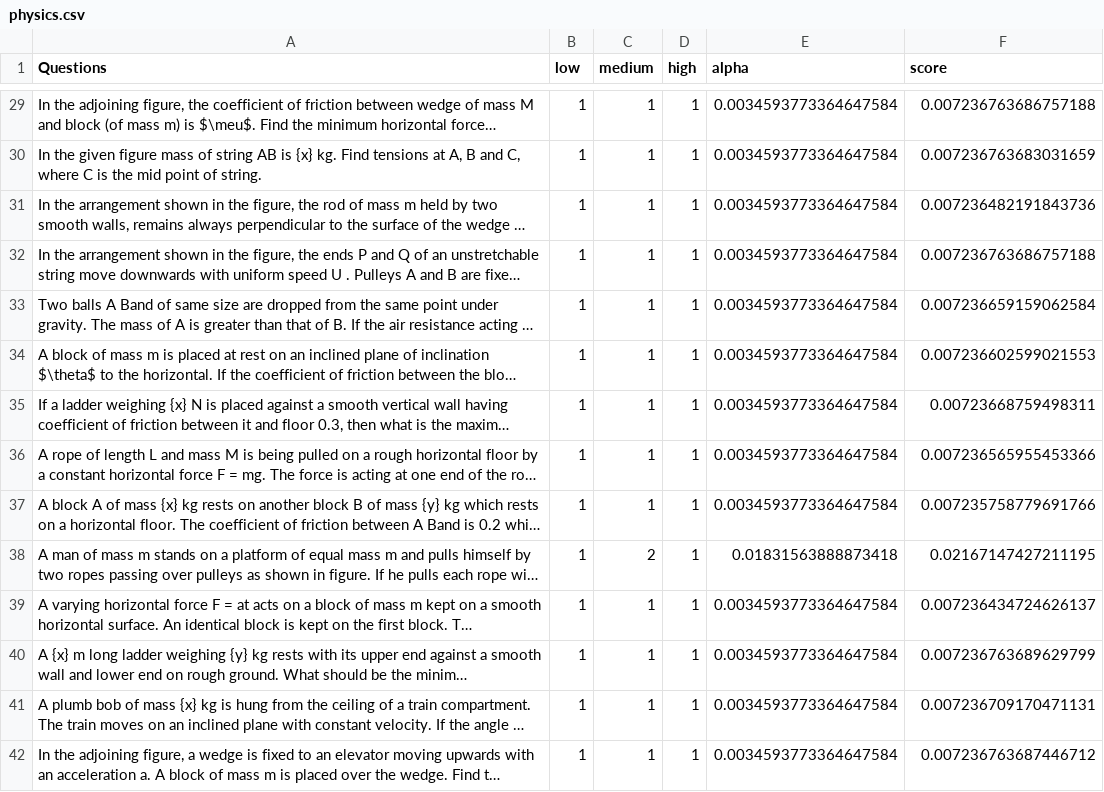
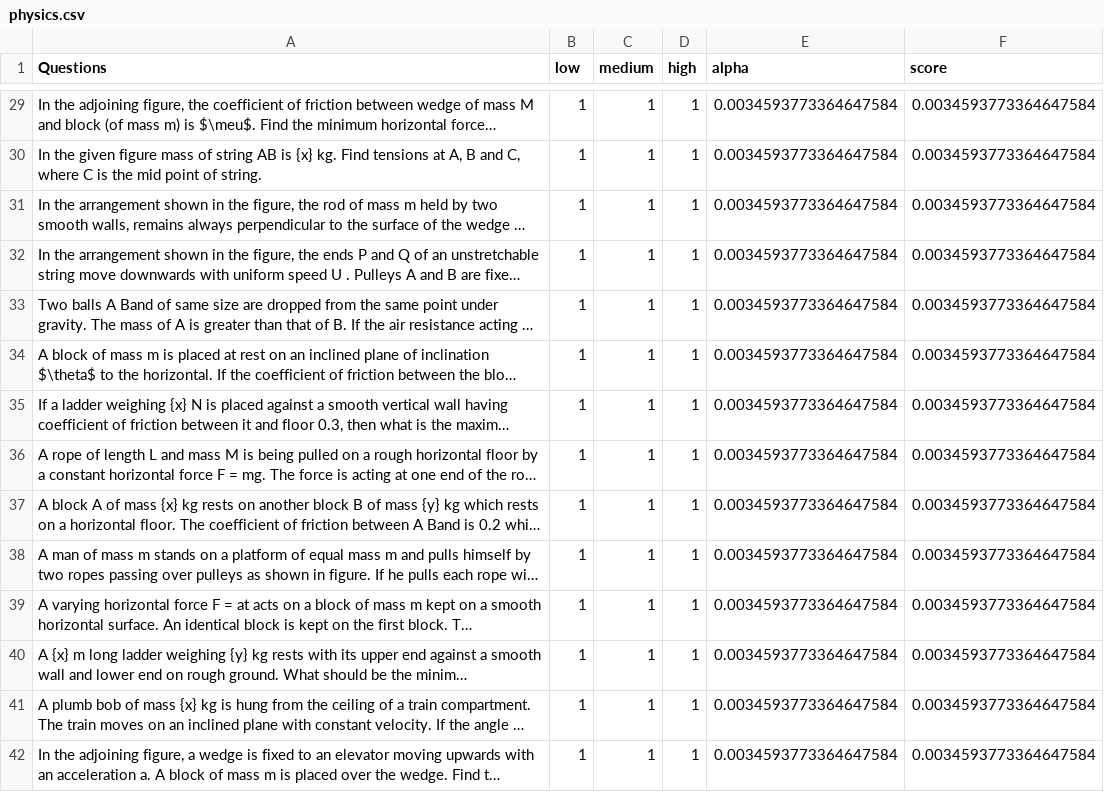
Before and after one commit to tirthankar95/LeakyGAN, a CSV file: raw_data/physics.csv, drawn as a sheet; only a part is shown, gaps mark what is left out; long unchanged cells end in …; the diff covers the shown part only; the diff names each change by its address in the sheet, - before the commit and + after, or states it on an @@ line.

```diff
--- a/raw_data/physics.csv
+++ b/raw_data/physics.csv
-F29 (score): 0.007236763686757188
+F29 (score): 0.0034593773364647584
-F30 (score): 0.007236763683031659
+F30 (score): 0.0034593773364647584
-F31 (score): 0.007236482191843736
+F31 (score): 0.0034593773364647584
-F32 (score): 0.007236763686757188
+F32 (score): 0.0034593773364647584
-F33 (score): 0.007236659159062584
+F33 (score): 0.0034593773364647584
-F34 (score): 0.007236602599021553
+F34 (score): 0.0034593773364647584
-F35 (score): 0.00723668759498311
+F35 (score): 0.0034593773364647584
-F36 (score): 0.007236565955453366
+F36 (score): 0.0034593773364647584
-F37 (score): 0.007235758779691766
+F37 (score): 0.0034593773364647584
-C38 (medium): 2
+C38 (medium): 1
-E38 (alpha): 0.01831563888873418
+E38 (alpha): 0.0034593773364647584
-F38 (score): 0.02167147427211195
+F38 (score): 0.0034593773364647584
-F39 (score): 0.007236434724626137
+F39 (score): 0.0034593773364647584
-F40 (score): 0.007236763689629799
+F40 (score): 0.0034593773364647584
-F41 (score): 0.007236709170471131
+F41 (score): 0.0034593773364647584
-F42 (score): 0.007236763687446712
+F42 (score): 0.0034593773364647584
```
Also changed, not shown: 69 edited cells elsewhere in this file, 9 other files.
